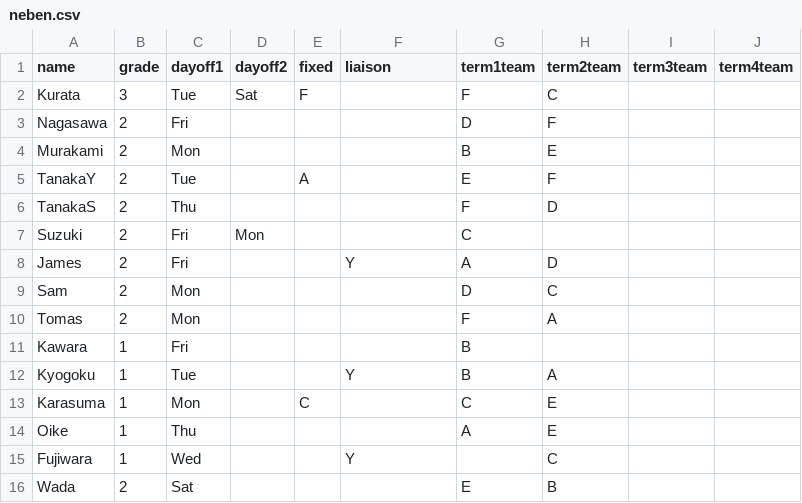
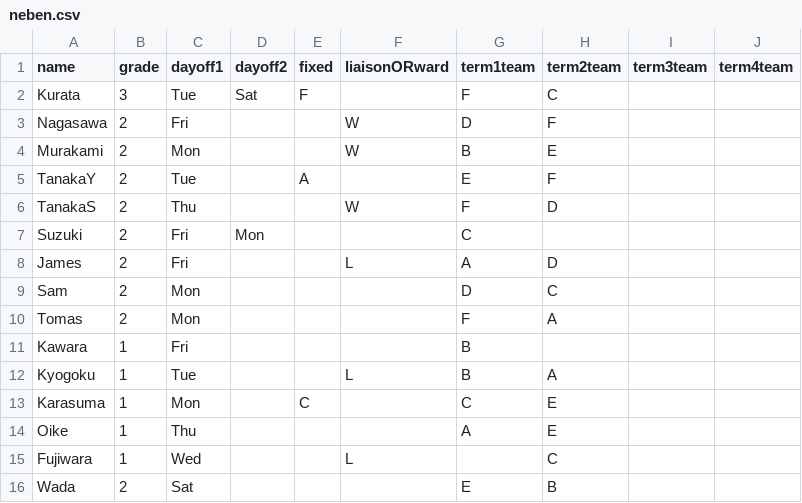
Before and after one commit to shtakasu/team_building, a CSV file: data/neben.csv, drawn as a sheet.

Commit message:
add liaison conditions

```diff
--- a/data/neben.csv
+++ b/data/neben.csv
@@ -1,9 +1,9 @@
-name,grade,dayoff1,dayoff2,fixed,liaison,term1team,term2team,term3team,term4team
+name,grade,dayoff1,dayoff2,fixed,liaisonORward,term1team,term2team,term3team,term4team
 Kurata,3,Tue,Sat,F,,F,C,,
-Nagasawa,2,Fri,,,,D,F,,
-Murakami,2,Mon,,,,B,E,,
+Nagasawa,2,Fri,,,W,D,F,,
+Murakami,2,Mon,,,W,B,E,,
 TanakaY,2,Tue,,A,,E,F,,
-TanakaS,2,Thu,,,,F,D,,
+TanakaS,2,Thu,,,W,F,D,,
 Suzuki,2,Fri,Mon,,,C,,,
-James,2,Fri,,,Y,A,D,,
+James,2,Fri,,,L,A,D,,
 Sam,2,Mon,,,,D,C,,
@@ -11,6 +11,6 @@ Tomas,2,Mon,,,,F,A,,
 Kawara,1,Fri,,,,B,,,
-Kyogoku,1,Tue,,,Y,B,A,,
+Kyogoku,1,Tue,,,L,B,A,,
 Karasuma,1,Mon,,C,,C,E,,
 Oike,1,Thu,,,,A,E,,
-Fujiwara,1,Wed,,,Y,,C,,
+Fujiwara,1,Wed,,,L,,C,,
 Wada,2,Sat,,,,E,B,,
```
Also changed, not shown: 3 other files.
